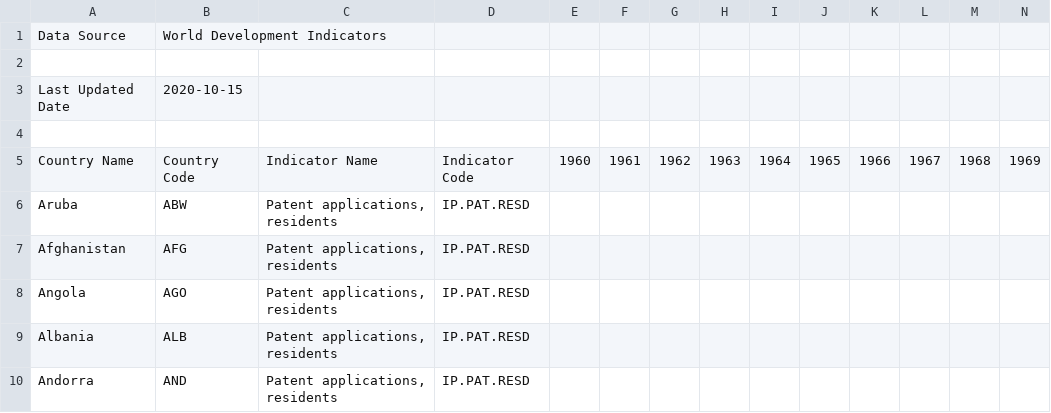
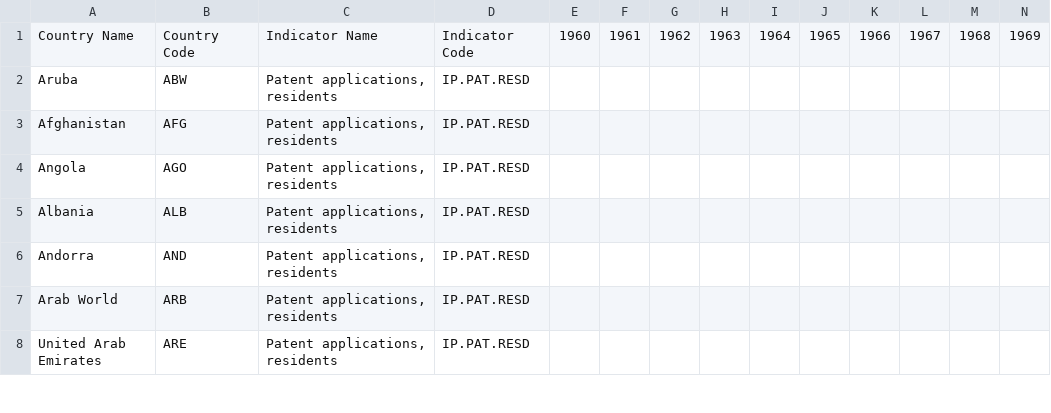
Before and after one commit to eschurink/data, a CSV file: patent data.csv, drawn as a sheet; only a part is shown; the shorter side is filled out with more unchanged rows; rows hold the shown columns only; the diff names each change by its address in the sheet, - before the commit and + after, or states it on an @@ line.

Commit message:
Update patent data.csv

```diff
--- a/patent data.csv
+++ b/patent data.csv
-row 1: Data Source | World Development Indicators
-row 2: (empty)
-row 3: Last Updated Date | 2020-10-15
-row 4: (empty)
```
